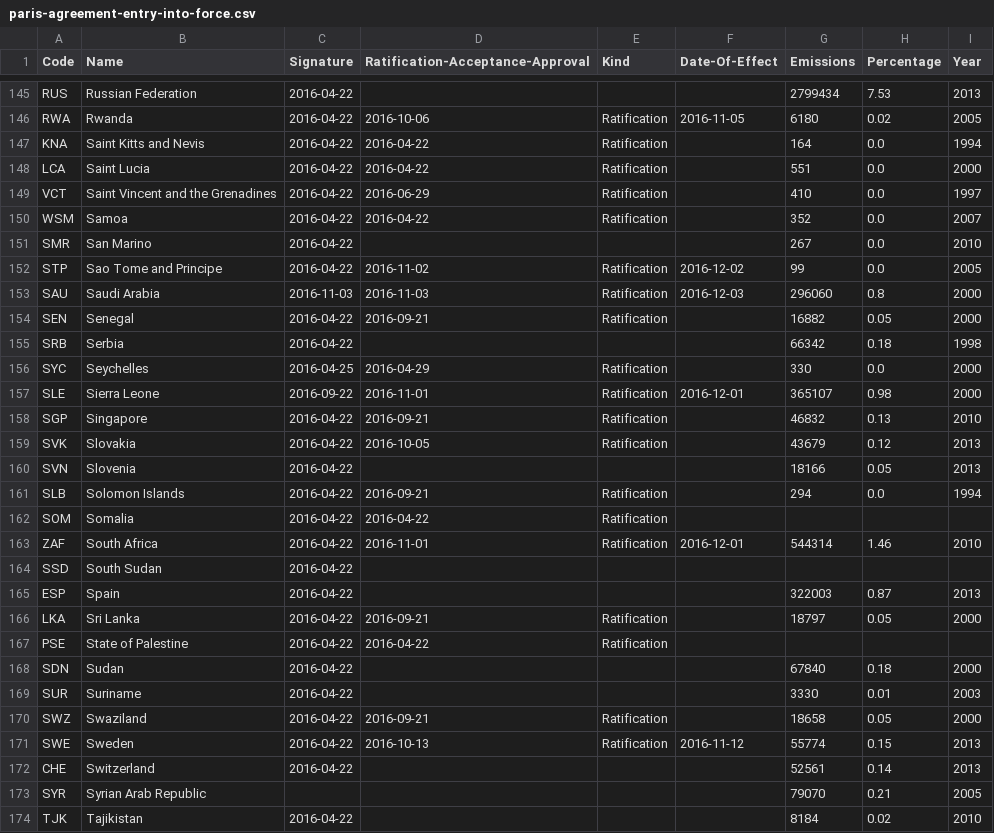
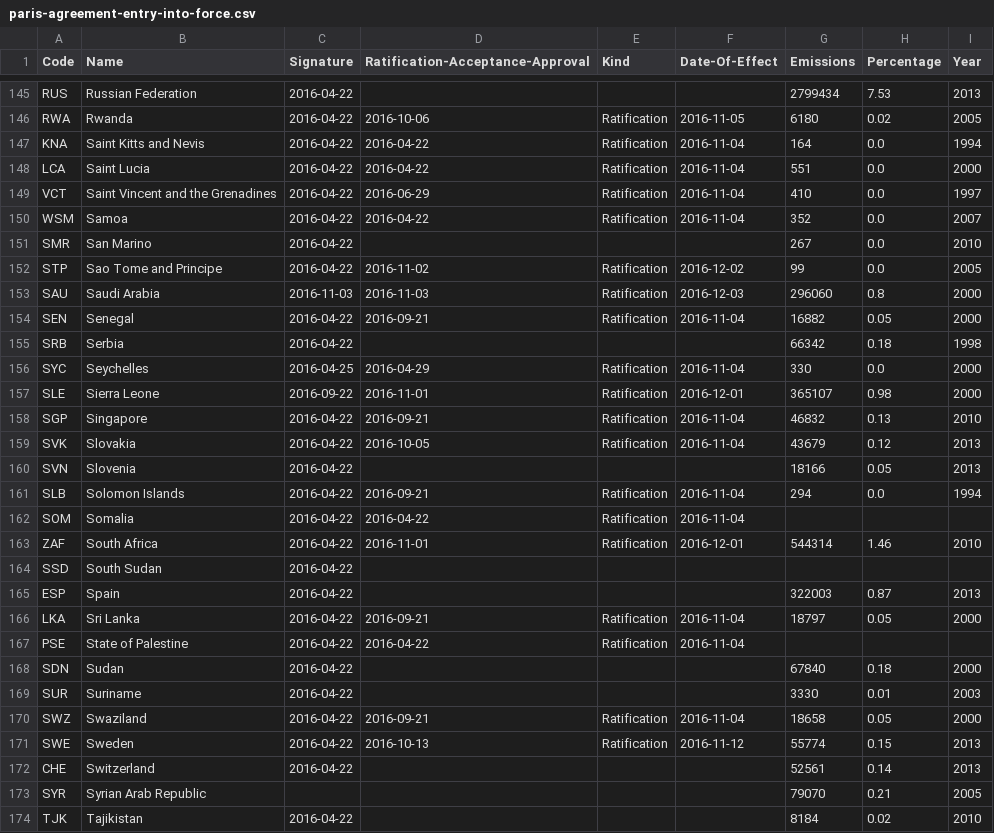
Before and after one commit to openclimatedata/paris-agreement-entry-into-force, a CSV file: data/paris-agreement-entry-into-force.csv, drawn as a sheet; only a part is shown, gaps mark what is left out; the diff covers the shown part only.

Commit message:
Add date of effect for first ratifications

```diff
--- a/data/paris-agreement-entry-into-force.csv
+++ b/data/paris-agreement-entry-into-force.csv
@@ -146,6 +146,6 @@ RUS,Russian Federation,2016-04-22,,,,2799434,7.53,2013
 RWA,Rwanda,2016-04-22,2016-10-06,Ratification,2016-11-05,6180,0.02,2005
-KNA,Saint Kitts and Nevis,2016-04-22,2016-04-22,Ratification,,164,0.0,1994
-LCA,Saint Lucia,2016-04-22,2016-04-22,Ratification,,551,0.0,2000
-VCT,Saint Vincent and the Grenadines,2016-04-22,2016-06-29,Ratification,,410,0.0,1997
-WSM,Samoa,2016-04-22,2016-04-22,Ratification,,352,0.0,2007
+KNA,Saint Kitts and Nevis,2016-04-22,2016-04-22,Ratification,2016-11-04,164,0.0,1994
+LCA,Saint Lucia,2016-04-22,2016-04-22,Ratification,2016-11-04,551,0.0,2000
+VCT,Saint Vincent and the Grenadines,2016-04-22,2016-06-29,Ratification,2016-11-04,410,0.0,1997
+WSM,Samoa,2016-04-22,2016-04-22,Ratification,2016-11-04,352,0.0,2007
 SMR,San Marino,2016-04-22,,,,267,0.0,2010
@@ -153,11 +153,11 @@ STP,Sao Tome and Principe,2016-04-22,2016-11-02,Ratification,2016-12-02,99,0.0,2
 SAU,Saudi Arabia,2016-11-03,2016-11-03,Ratification,2016-12-03,296060,0.8,2000
-SEN,Senegal,2016-04-22,2016-09-21,Ratification,,16882,0.05,2000
+SEN,Senegal,2016-04-22,2016-09-21,Ratification,2016-11-04,16882,0.05,2000
 SRB,Serbia,2016-04-22,,,,66342,0.18,1998
-SYC,Seychelles,2016-04-25,2016-04-29,Ratification,,330,0.0,2000
+SYC,Seychelles,2016-04-25,2016-04-29,Ratification,2016-11-04,330,0.0,2000
 SLE,Sierra Leone,2016-09-22,2016-11-01,Ratification,2016-12-01,365107,0.98,2000
-SGP,Singapore,2016-04-22,2016-09-21,Ratification,,46832,0.13,2010
-SVK,Slovakia,2016-04-22,2016-10-05,Ratification,,43679,0.12,2013
+SGP,Singapore,2016-04-22,2016-09-21,Ratification,2016-11-04,46832,0.13,2010
+SVK,Slovakia,2016-04-22,2016-10-05,Ratification,2016-11-04,43679,0.12,2013
 SVN,Slovenia,2016-04-22,,,,18166,0.05,2013
-SLB,Solomon Islands,2016-04-22,2016-09-21,Ratification,,294,0.0,1994
-SOM,Somalia,2016-04-22,2016-04-22,Ratification,,,,
+SLB,Solomon Islands,2016-04-22,2016-09-21,Ratification,2016-11-04,294,0.0,1994
+SOM,Somalia,2016-04-22,2016-04-22,Ratification,2016-11-04,,,
 ZAF,South Africa,2016-04-22,2016-11-01,Ratification,2016-12-01,544314,1.46,2010
@@ -165,7 +165,7 @@ SSD,South Sudan,2016-04-22,,,,,,
 ESP,Spain,2016-04-22,,,,322003,0.87,2013
-LKA,Sri Lanka,2016-04-22,2016-09-21,Ratification,,18797,0.05,2000
-PSE,State of Palestine,2016-04-22,2016-04-22,Ratification,,,,
+LKA,Sri Lanka,2016-04-22,2016-09-21,Ratification,2016-11-04,18797,0.05,2000
+PSE,State of Palestine,2016-04-22,2016-04-22,Ratification,2016-11-04,,,
 SDN,Sudan,2016-04-22,,,,67840,0.18,2000
 SUR,Suriname,2016-04-22,,,,3330,0.01,2003
-SWZ,Swaziland,2016-04-22,2016-09-21,Ratification,,18658,0.05,2000
+SWZ,Swaziland,2016-04-22,2016-09-21,Ratification,2016-11-04,18658,0.05,2000
 SWE,Sweden,2016-04-22,2016-10-13,Ratification,2016-11-12,55774,0.15,2013
```
Also changed, not shown: 61 edited cells elsewhere in this file, 1 other file.
